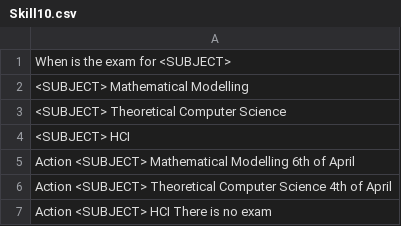
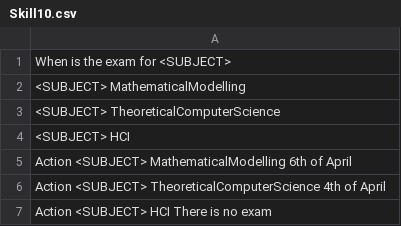
Before and after one commit to DominicVerschoor/Ochto_Chat_bot, a CSV file: Questions/Skill10.csv, drawn as a sheet.

Commit message:
Update Skill10.csv

```diff
--- a/Questions/Skill10.csv
+++ b/Questions/Skill10.csv
@@ -1,7 +1,7 @@
 When is the exam for <SUBJECT>
-<SUBJECT> Mathematical Modelling
-<SUBJECT> Theoretical Computer Science
+<SUBJECT> MathematicalModelling
+<SUBJECT> TheoreticalComputerScience
 <SUBJECT> HCI
-Action <SUBJECT> Mathematical Modelling 6th of April
-Action <SUBJECT> Theoretical Computer Science 4th of April
+Action <SUBJECT> MathematicalModelling 6th of April
+Action <SUBJECT> TheoreticalComputerScience 4th of April
 Action <SUBJECT> HCI There is no exam
```
